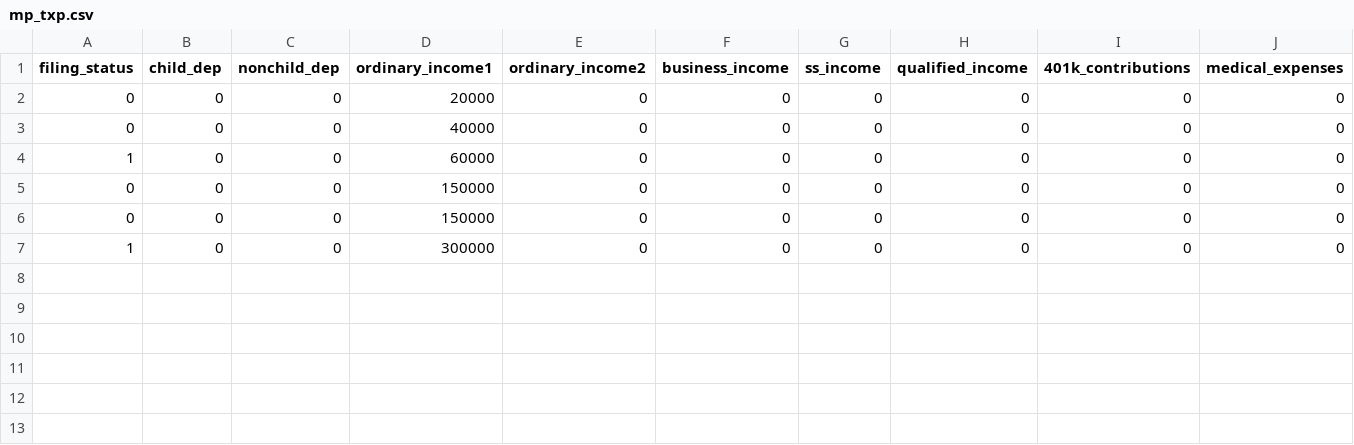
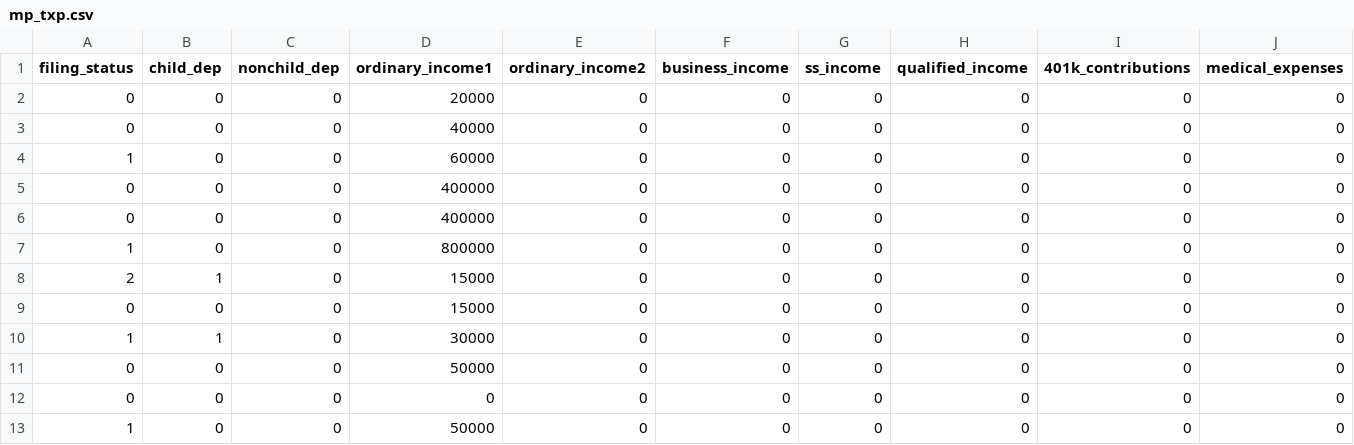
Before and after one commit to aelsibaie/taxsim, a CSV file: mp_txp.csv, drawn as a sheet; only a part is shown; rows hold the shown columns only; the diff names each change by its address in the sheet, - before the commit and + after, or states it on an @@ line.

```diff
--- a/mp_txp.csv
+++ b/mp_txp.csv
-D5:D6 (ordinary_income1): 150000
+D5:D6 (ordinary_income1): 400000
-D7 (ordinary_income1): 300000
+D7 (ordinary_income1): 800000
+row 8: 2 | 1 | 0 | 15000 | 0 | 0 | 0 | 0 | 0 | 0
+row 9: 0 | 0 | 0 | 15000 | 0 | 0 | 0 | 0 | 0 | 0
+row 10: 1 | 1 | 0 | 30000 | 0 | 0 | 0 | 0 | 0 | 0
+row 11: 0 | 0 | 0 | 50000 | 0 | 0 | 0 | 0 | 0 | 0
+row 12: 0 | 0 | 0 | 0 | 0 | 0 | 0 | 0 | 0 | 0
+row 13: 1 | 0 | 0 | 50000 | 0 | 0 | 0 | 0 | 0 | 0
```
Also changed, not shown: 20 other files.
